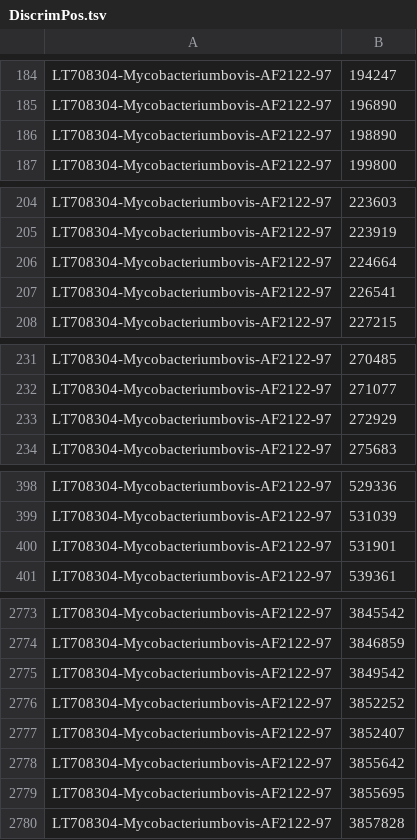
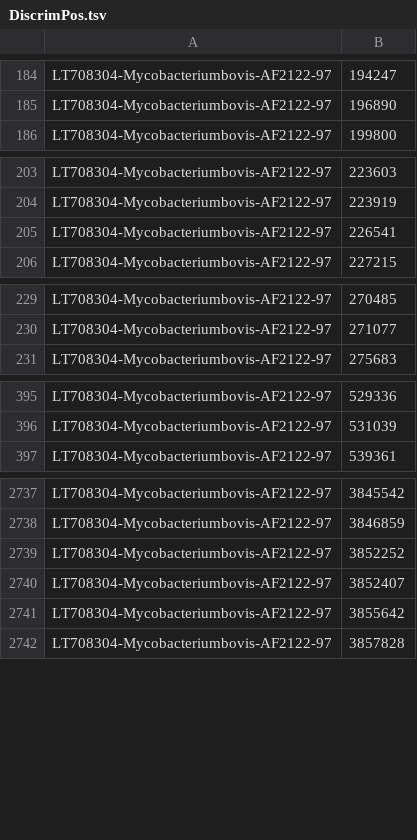
Before and after one commit to APHA-CSU/btb-seq, a TSV file: references/DiscrimPos.tsv, drawn as a sheet; only a part is shown, gaps mark what is left out; the diff covers the shown part only.

```diff
--- a/references/DiscrimPos.tsv
+++ b/references/DiscrimPos.tsv
@@ -185,3 +185,2 @@ LT708304-Mycobacteriumbovis-AF2122-97	194247
 LT708304-Mycobacteriumbovis-AF2122-97	196890
-LT708304-Mycobacteriumbovis-AF2122-97	198890
 LT708304-Mycobacteriumbovis-AF2122-97	199800
@@ -205,3 +204,2 @@ LT708304-Mycobacteriumbovis-AF2122-97	223603
 LT708304-Mycobacteriumbovis-AF2122-97	223919
-LT708304-Mycobacteriumbovis-AF2122-97	224664
 LT708304-Mycobacteriumbovis-AF2122-97	226541
@@ -232,3 +230,2 @@ LT708304-Mycobacteriumbovis-AF2122-97	270485
 LT708304-Mycobacteriumbovis-AF2122-97	271077
-LT708304-Mycobacteriumbovis-AF2122-97	272929
 LT708304-Mycobacteriumbovis-AF2122-97	275683
@@ -399,3 +396,2 @@ LT708304-Mycobacteriumbovis-AF2122-97	529336
 LT708304-Mycobacteriumbovis-AF2122-97	531039
-LT708304-Mycobacteriumbovis-AF2122-97	531901
 LT708304-Mycobacteriumbovis-AF2122-97	539361
@@ -2774,3 +2738,2 @@ LT708304-Mycobacteriumbovis-AF2122-97	3845542
 LT708304-Mycobacteriumbovis-AF2122-97	3846859
-LT708304-Mycobacteriumbovis-AF2122-97	3849542
 LT708304-Mycobacteriumbovis-AF2122-97	3852252
@@ -2778,3 +2741,2 @@ LT708304-Mycobacteriumbovis-AF2122-97	3852407
 LT708304-Mycobacteriumbovis-AF2122-97	3855642
-LT708304-Mycobacteriumbovis-AF2122-97	3855695
 LT708304-Mycobacteriumbovis-AF2122-97	3857828
```
Also changed, not shown: 32 removed rows elsewhere in this file.
